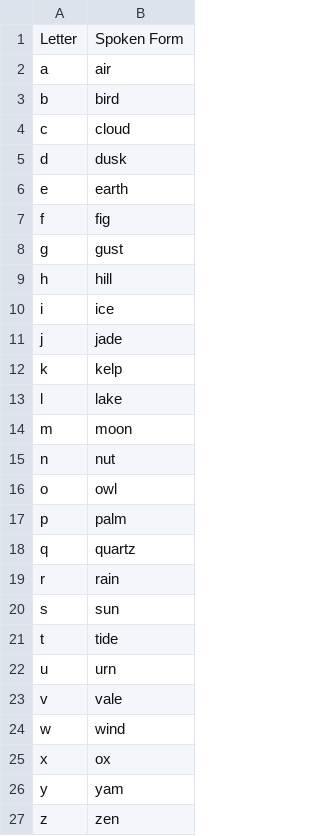
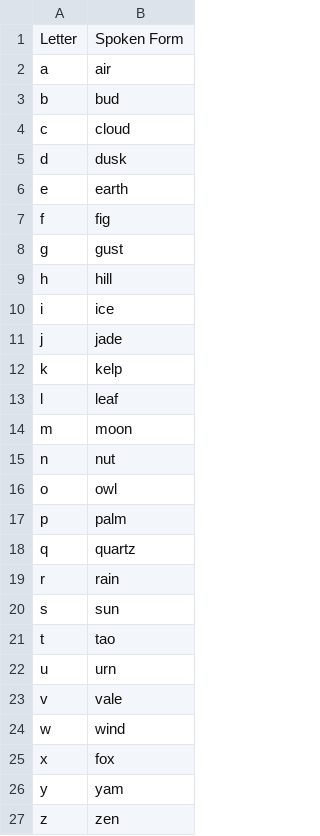
Before and after one commit to jaresty/mac-dotfiles, a CSV file: talon-settings/alphabet.csv, drawn as a sheet.

Commit message:
Update alphabet

```diff
--- a/talon-settings/alphabet.csv
+++ b/talon-settings/alphabet.csv
@@ -2,3 +2,3 @@ Letter,Spoken Form
 a,air
-b,bird
+b,bud
 c,cloud
@@ -12,3 +12,3 @@ j,jade
 k,kelp
-l,lake
+l,leaf
 m,moon
@@ -20,3 +20,3 @@ r,rain
 s,sun
-t,tide
+t,tao
 u,urn
@@ -24,3 +24,3 @@ v,vale
 w,wind
-x,ox
+x,fox
 y,yam
```
